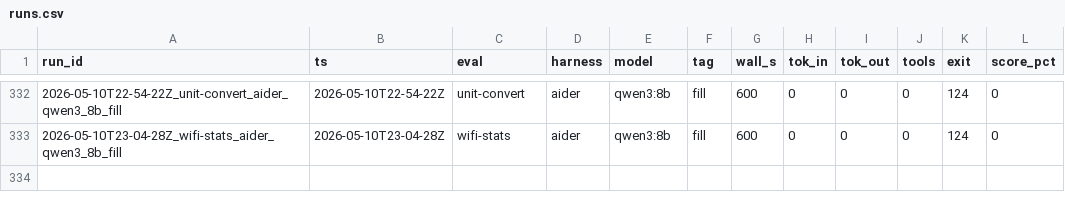
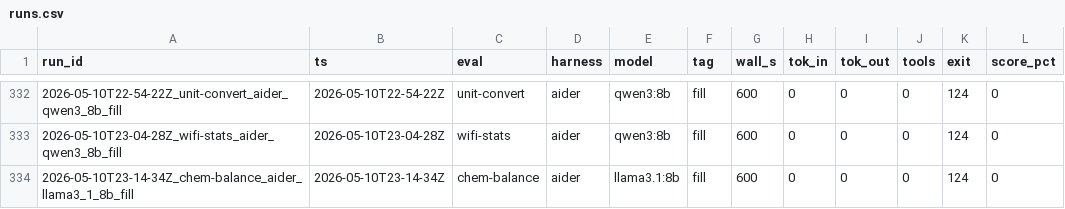
Before and after one commit to noahjohnson0/lemon-squeezer, a CSV file: runs.csv, drawn as a sheet; only a part is shown, gaps mark what is left out.

```diff
--- a/runs.csv
+++ b/runs.csv
@@ -333 +333,2 @@ run_id,ts,eval,harness,model,tag,wall_s,tok_in,tok_out,tools,exit,score_pct
 2026-05-10T23-04-28Z_wifi-stats_aider_qwen3_8b_fill,2026-05-10T23-04-28Z,wifi-stats,aider,qwen3:8b,fill,600,0,0,0,124,0
+2026-05-10T23-14-34Z_chem-balance_aider_llama3_1_8b_fill,2026-05-10T23-14-34Z,chem-balance,aider,llama3.1:8b,fill,600,0,0,0,124,0
```
Also changed, not shown: 20 other files.
